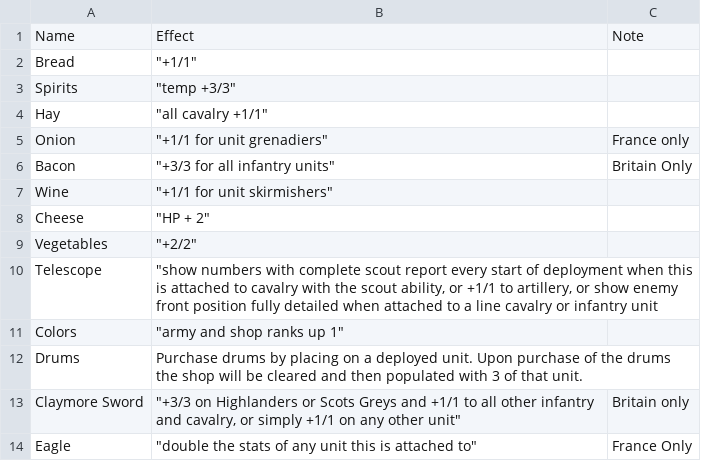
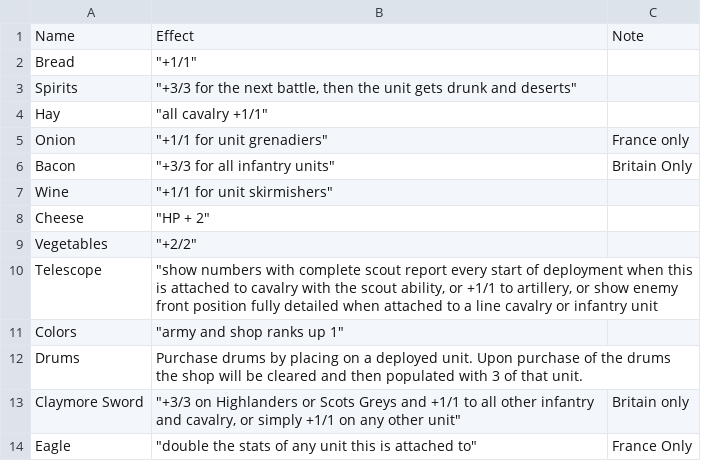
Before and after one commit to johnamarante/autoloo-web, a CSV file: data/supplies/rations.csv, drawn as a sheet.

```diff
--- a/data/supplies/rations.csv
+++ b/data/supplies/rations.csv
@@ -2,3 +2,3 @@
 Bread,"""+1/1""",
-Spirits,"""temp +3/3""",
+Spirits,"""+3/3 for the next battle, then the unit gets drunk and deserts""",
 Hay,"""all cavalry +1/1""",
```
Also changed, not shown: 7 other files.
